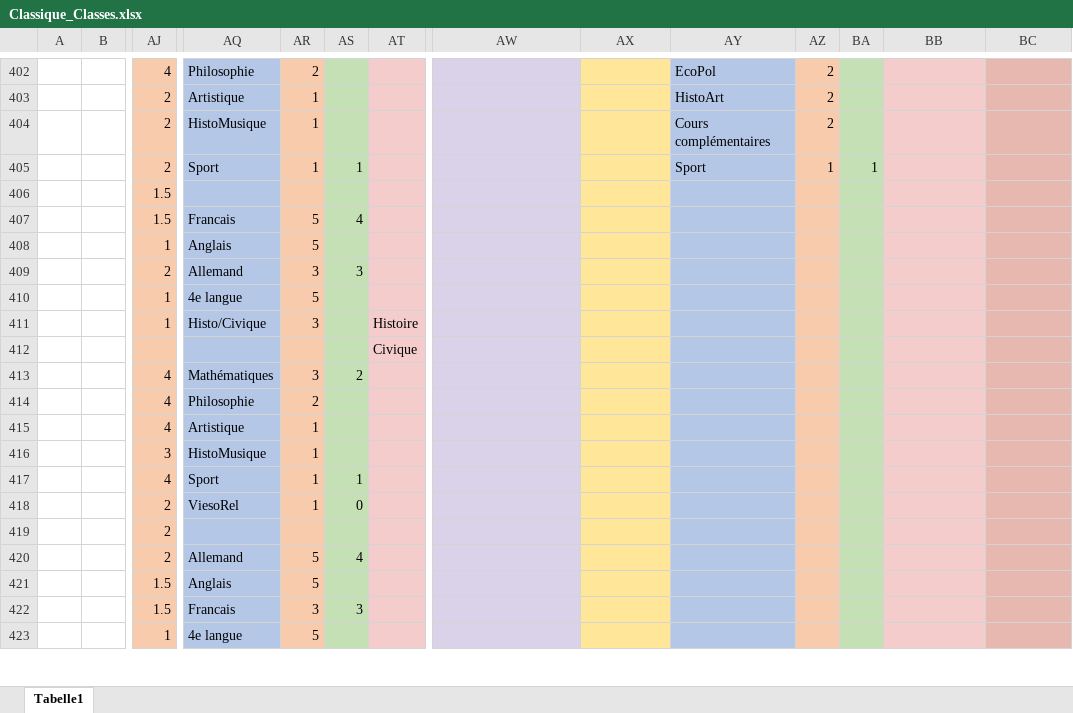
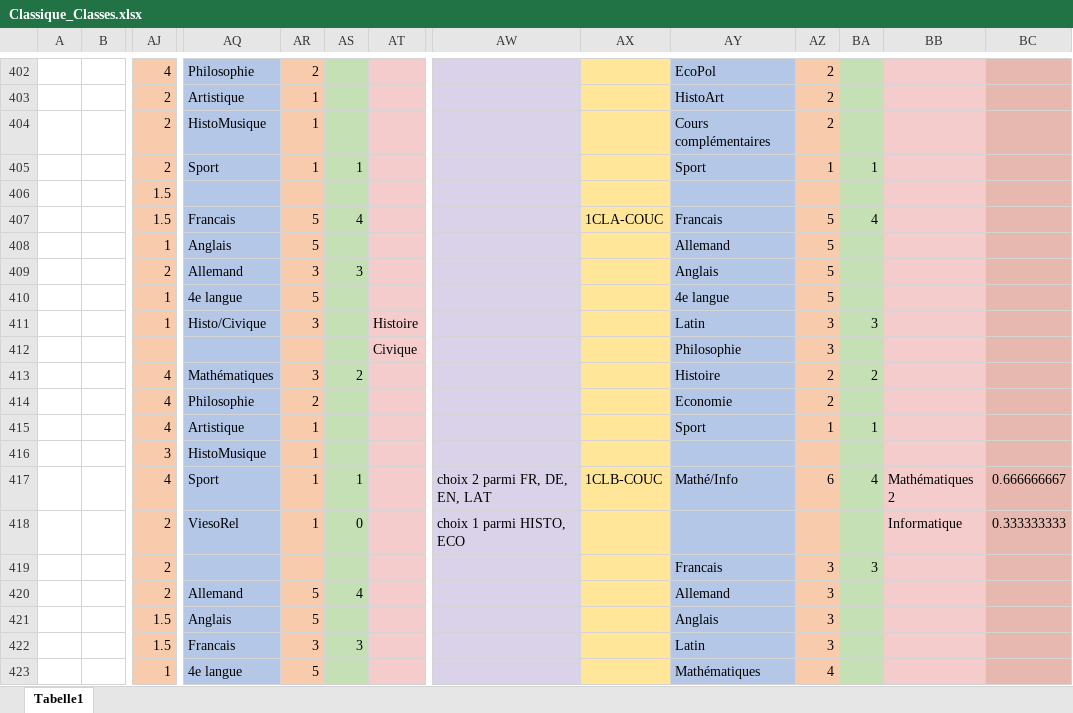
Before and after one commit to Felix3qH4/Luxembourgish_Lycee_Classes, an Excel workbook: Classique_Classes.xlsx, sheet Tabelle1, drawn as a sheet; only a part is shown, gaps mark what is left out; values as stored, in another font and other column widths than the file's, no borders; removed rows and columns are numbered as before the commit, all else as after; rows hold the shown columns only; the diff covers the shown part only; the diff names each change by its address in the sheet, - before the commit and + after, or states it on an @@ line.

```diff
--- a/Classique_Classes.xlsx (sheet Tabelle1)
+++ b/Classique_Classes.xlsx (sheet Tabelle1)
-AX407: (empty)
+AX407: 1CLA-COUC
-AY407: (empty)
+AY407: Francais
-AZ407:AZ410: (empty)
+AZ407:AZ410: 5
-BA407: (empty)
+BA407: 4
-AY408: (empty)
+AY408: Allemand
-AY409: (empty)
+AY409: Anglais
-AY410: (empty)
+AY410: 4e langue
-AY411: (empty)
+AY411: Latin
-AZ411: (empty)
+AZ411: 3
-BA411: (empty)
+BA411: 3
-row 412:  |  |  |  |  |  | Civique
+row 412:  |  |  |  |  |  | Civique |  |  | Philosophie | 3
-AY413: (empty)
+AY413: Histoire
-AZ413:AZ414: (empty)
+AZ413:AZ414: 2
-BA413: (empty)
+BA413: 2
-AY414: (empty)
+AY414: Economie
-AY415: (empty)
+AY415: Sport
-AZ415: (empty)
+AZ415: 1
-BA415: (empty)
+BA415: 1
-row 417:  |  | 4 | Sport | 1 | 1
+row 417:  |  | 4 | Sport | 1 | 1 |  | choix 2 parmi FR, DE, EN, LAT | 1CLB-COUC | Mathé/Info | 6 | 4 | Mathématiques 2 | 0.666666667
-AW418: (empty)
+AW418: choix 1 parmi HISTO, ECO
-BB418: (empty)
+BB418: Informatique
-BC418: (empty)
+BC418: 0.333333333
@@ row 419 moved to row 781: Histoire @@
+row 419:  |  | 2 |  |  |  |  |  |  | Francais | 3 | 3
-AY420: (empty)
+AY420: Allemand
-AZ420:AZ422: (empty)
+AZ420:AZ422: 3
-AY421: (empty)
+AY421: Anglais
-AY422: (empty)
+AY422: Latin
-AY423: (empty)
+AY423: Mathématiques
-AZ423: (empty)
+AZ423: 4
```
Also changed, not shown: 139 added rows, 50 removed rows, 22 moved rows, 267 edited cells and cell formats elsewhere in this sheet, Lesson_Names.xlsx.
